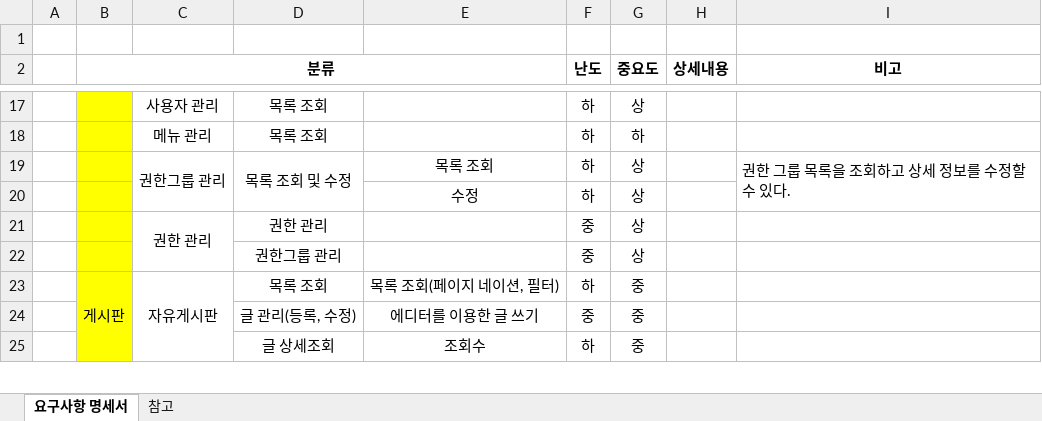
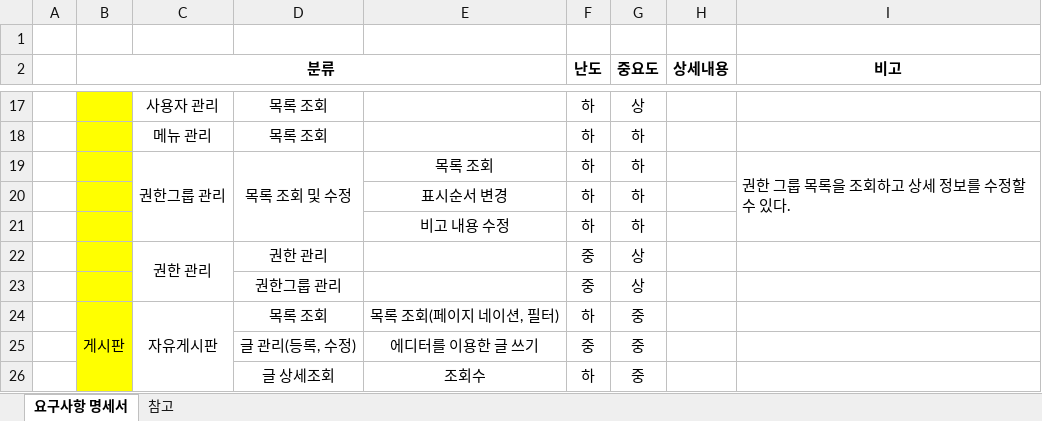
Before and after one commit to yhoo0094/helloPaPang, an Excel workbook: 산출물/HelloPapang_요구사항_명세서_V0.1.xlsx, sheet 요구사항 명세서, drawn as a sheet; only a part is shown, gaps mark what is left out; values as stored, in another font and other column widths than the file's, no borders; conditional formats not drawn; removed rows and columns are numbered as before the commit, all else as after; the diff names each change by its address in the sheet, - before the commit and + after, or states it on an @@ line.

```diff
--- a/산출물/HelloPapang_요구사항_명세서_V0.1.xlsx (sheet 요구사항 명세서)
+++ b/산출물/HelloPapang_요구사항_명세서_V0.1.xlsx (sheet 요구사항 명세서)
-G19 (중요도): 상
+G19 (중요도): 하
-row 20:  |  |  |  | 수정 | 하 | 상
+row 20:  |  |  |  | 표시순서 변경 | 하 | 하
+row 21:  |  |  |  | 비고 내용 수정 | 하 | 하
```
Also changed, not shown: 산출물/HelloPapang_테이블 명세서_V0.2.xlsx, 12 other files.
